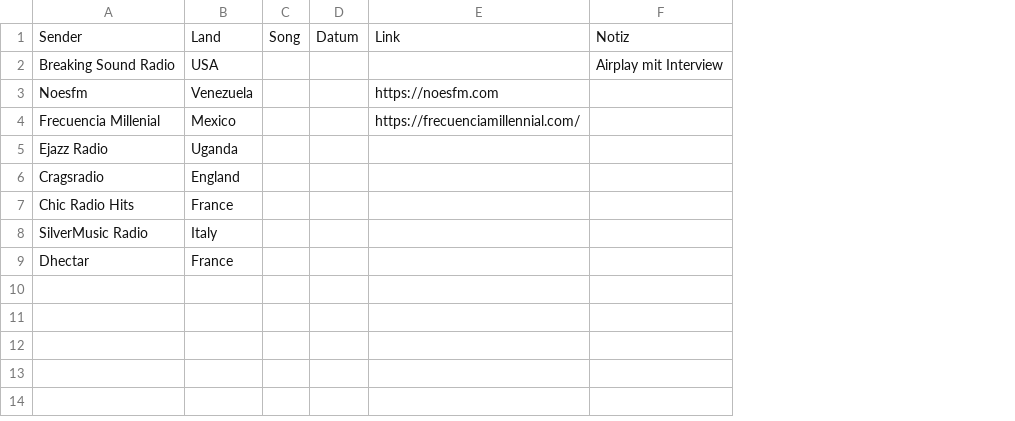
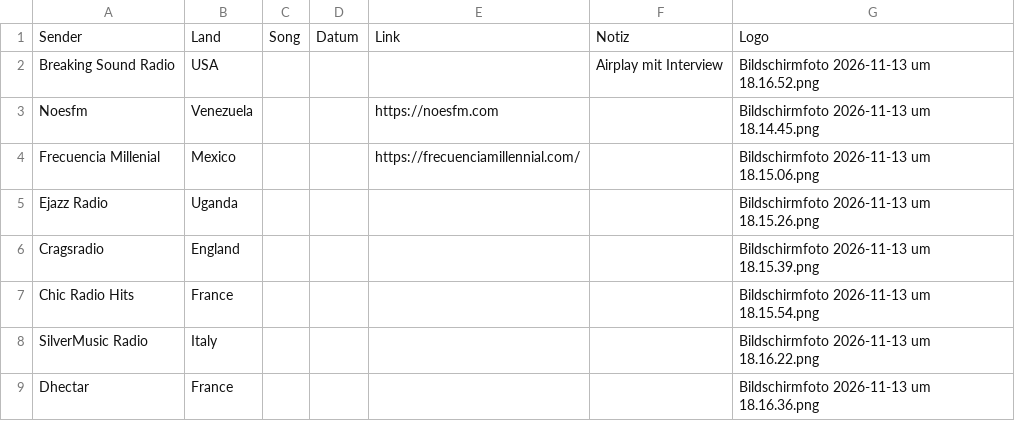
Before and after one commit to wuha-music/wuha-dashboard, a CSV file: data/imports/sender.csv, drawn as a sheet; the diff names each change by its address in the sheet, - before the commit and + after, or states it on an @@ line.

Commit message:
Add files via upload

```diff
--- a/data/imports/sender.csv
+++ b/data/imports/sender.csv
+column G, rows 1-9: Logo | Bildschirmfoto 2026-11-13 um 18.16.52.png | Bildschirmfoto 2026-11-13 um 18.14.45.png | Bildschirmfoto 2026-11-13 um 18.15.06.png | Bildschirmfoto 2026-11-13 um 18.15.26.png | Bildschirmfoto 2026-11-13 um 18.15.39.png | Bildschirmfoto 2026-11-13 um 18.15.54.png | Bildschirmfoto 2026-11-13 um 18.16.22.png | Bildschirmfoto 2026-11-13 um 18.16.36.png
```
